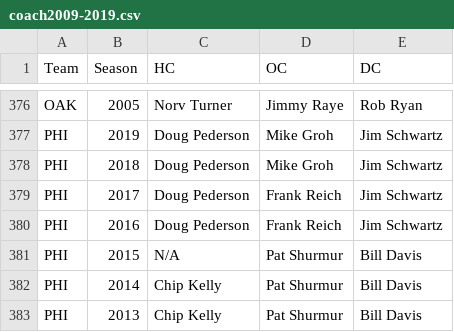
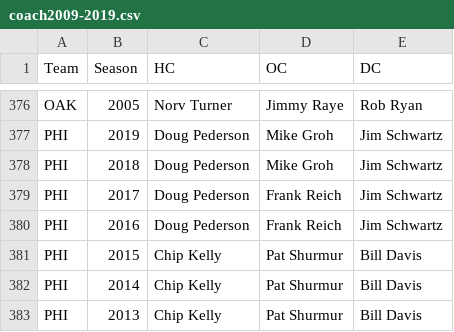
Before and after one commit to utterdev/nfldata, a CSV file: coach2009-2019.csv, drawn as a sheet; only a part is shown, gaps mark what is left out.

Commit message:
Update coach2009-2019.csv

```diff
--- a/coach2009-2019.csv
+++ b/coach2009-2019.csv
@@ -380,3 +380,3 @@ PHI,2017,Doug Pederson,Frank Reich,Jim Schwartz
 PHI,2016,Doug Pederson,Frank Reich,Jim Schwartz
-PHI,2015,N/A,Pat Shurmur,Bill Davis
+PHI,2015,Chip Kelly,Pat Shurmur,Bill Davis
 PHI,2014,Chip Kelly,Pat Shurmur,Bill Davis
```
